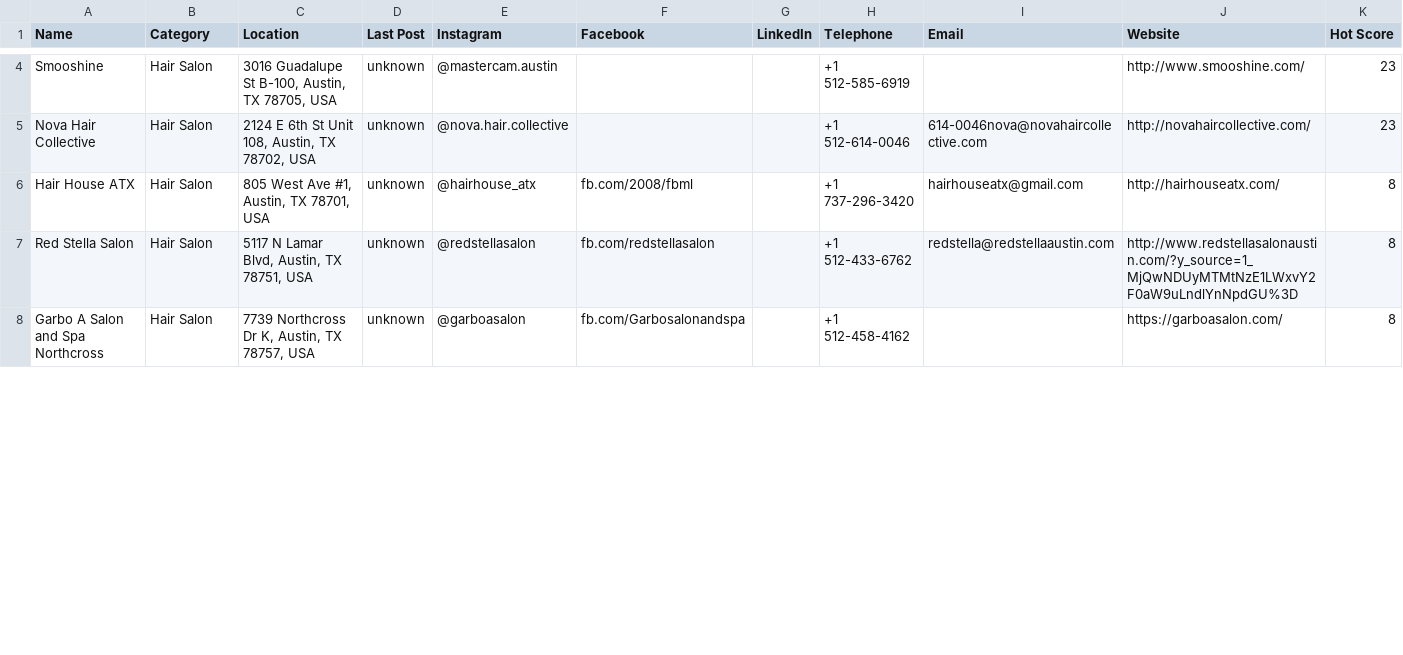
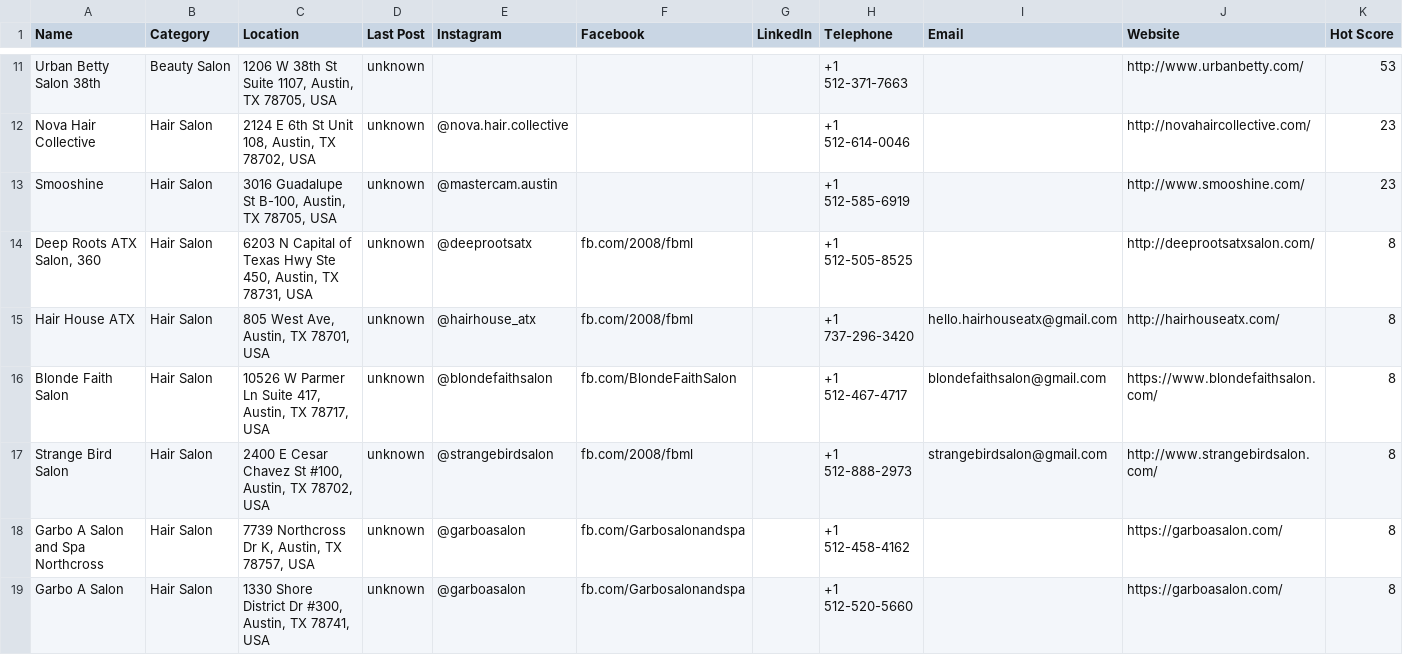
Before and after one commit to dachiko1233/leads, a CSV file: data/leads.out.csv, drawn as a sheet; only a part is shown, gaps mark what is left out; the diff covers the shown part only.

```diff
--- a/data/leads.out.csv
+++ b/data/leads.out.csv
@@ -4,5 +11,9 @@
+"Urban Betty Salon 38th","Beauty Salon","1206 W 38th St Suite 1107, Austin, TX 78705, USA","unknown","","","","+1 512-371-7663","","http://www.urbanbetty.com/","53"
+"Nova Hair Collective","Hair Salon","2124 E 6th St Unit 108, Austin, TX 78702, USA","unknown","@nova.hair.collective","","","+1 512-614-0046","","http://novahaircollective.com/","23"
 "Smooshine","Hair Salon","3016 Guadalupe St B-100, Austin, TX 78705, USA","unknown","@mastercam.austin","","","+1 512-585-6919","","http://www.smooshine.com/","23"
-"Nova Hair Collective","Hair Salon","2124 E 6th St Unit 108, Austin, TX 78702, USA","unknown","@nova.hair.collective","","","+1 512-614-0046","614-0046nova@novahaircollective.com","http://novahaircollective.com/","23"
-"Hair House ATX","Hair Salon","805 West Ave #1, Austin, TX 78701, USA","unknown","@hairhouse_atx","fb.com/2008/fbml","","+1 737-296-3420","hairhouseatx@gmail.com","http://hairhouseatx.com/","8"
-"Red Stella Salon","Hair Salon","5117 N Lamar Blvd, Austin, TX 78751, USA","unknown","@redstellasalon","fb.com/redstellasalon","","+1 512-433-6762","redstella@redstellaaustin.com","http://www.redstellasalonaustin.com/?y_source=1_MjQwNDUyMTMtNzE1LWxvY2F0aW9uLndlYnNpdGU%3D","8"
+"Deep Roots ATX Salon, 360","Hair Salon","6203 N Capital of Texas Hwy Ste 450, Austin, TX 78731, USA","unknown","@deeprootsatx","fb.com/2008/fbml","","+1 512-505-8525","","http://deeprootsatxsalon.com/","8"
+"Hair House ATX","Hair Salon","805 West Ave, Austin, TX 78701, USA","unknown","@hairhouse_atx","fb.com/2008/fbml","","+1 737-296-3420","hello.hairhouseatx@gmail.com","http://hairhouseatx.com/","8"
+"Blonde Faith Salon","Hair Salon","10526 W Parmer Ln Suite 417, Austin, TX 78717, USA","unknown","@blondefaithsalon","fb.com/BlondeFaithSalon","","+1 512-467-4717","blondefaithsalon@gmail.com","https://www.blondefaithsalon.com/","8"
+"Strange Bird Salon","Hair Salon","2400 E Cesar Chavez St #100, Austin, TX 78702, USA","unknown","@strangebirdsalon","fb.com/2008/fbml","","+1 512-888-2973","strangebirdsalon@gmail.com","http://www.strangebirdsalon.com/","8"
 "Garbo A Salon and Spa Northcross","Hair Salon","7739 Northcross Dr K, Austin, TX 78757, USA","unknown","@garboasalon","fb.com/Garbosalonandspa","","+1 512-458-4162","","https://garboasalon.com/","8"
+"Garbo A Salon","Hair Salon","1330 Shore District Dr #300, Austin, TX 78741, USA","unknown","@garboasalon","fb.com/Garbosalonandspa","","+1 512-520-5660","","https://garboasalon.com/","8"
```
Also changed, not shown: 8 added rows, 2 removed rows and 14 edited cells elsewhere in this file, 2 other files.
